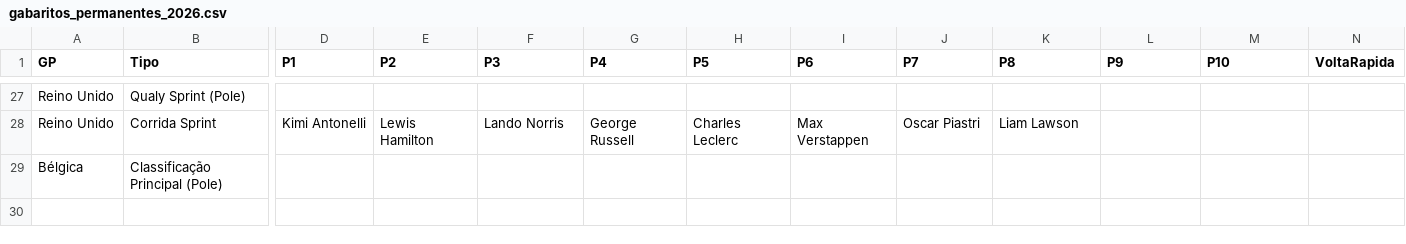
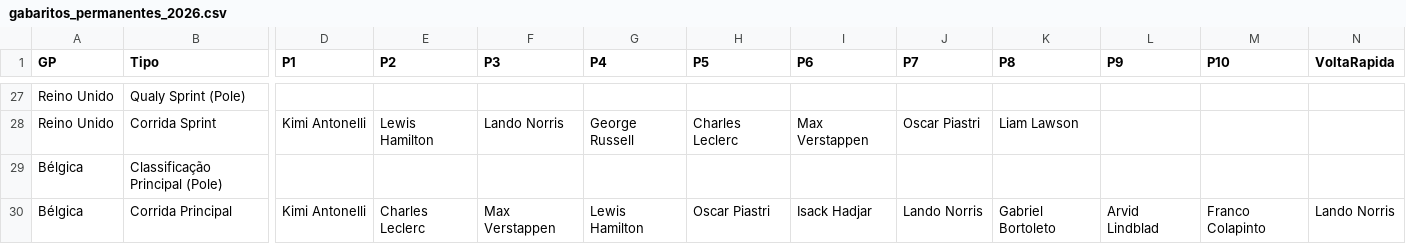
Before and after one commit to Brands14/bolao-f1-2026, a CSV file: gabaritos_permanentes_2026.csv, drawn as a sheet; only a part is shown, gaps mark what is left out; rows hold the shown columns only; the diff names each change by its address in the sheet, - before the commit and + after, or states it on an @@ line.

Commit message:
Novo Gabarito: Bélgica

```diff
--- a/gabaritos_permanentes_2026.csv
+++ b/gabaritos_permanentes_2026.csv
+row 30: Bélgica | Corrida Principal | Kimi Antonelli | Charles Leclerc | Max Verstappen | Lewis Hamilton | Oscar Piastri | Isack Hadjar | Lando Norris | Gabriel Bortoleto | Arvid Lindblad | Franco Colapinto | Lando Norris
```
